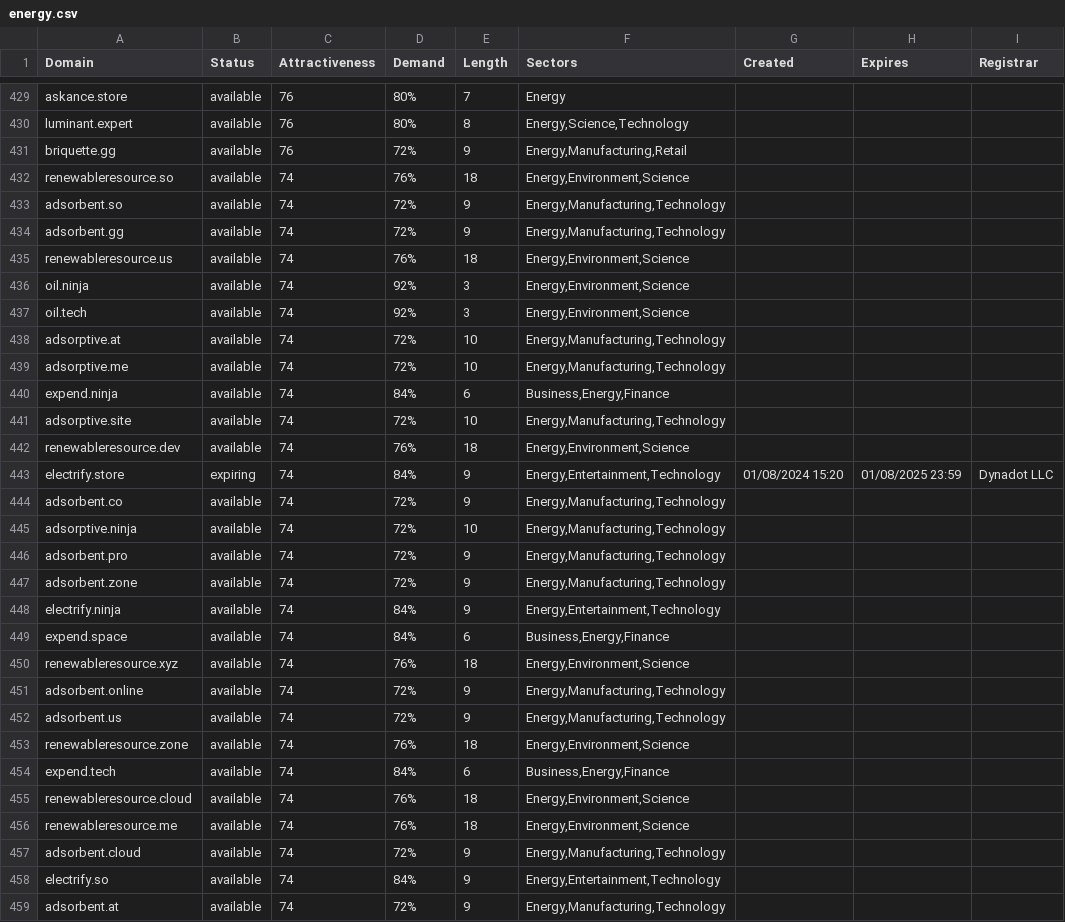
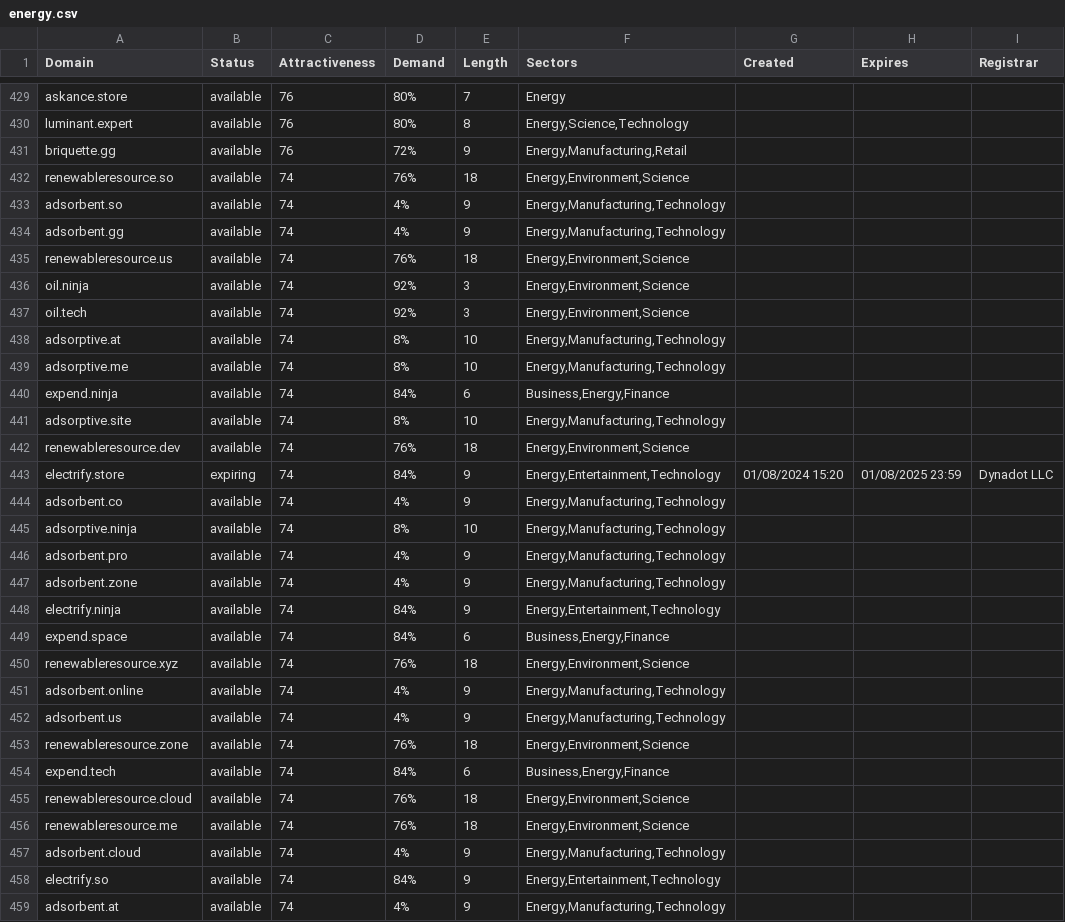
Before and after one commit to UniqueDomains/energy-oneword-domains, a CSV file: energy.csv, drawn as a sheet; only a part is shown, gaps mark what is left out; the diff covers the shown part only.

```diff
--- a/energy.csv
+++ b/energy.csv
@@ -432,4 +432,4 @@ briquette.gg,available,76,72%,9,"Energy,Manufacturing,Retail",,,
 renewableresource.so,available,74,76%,18,"Energy,Environment,Science",,,
-adsorbent.so,available,74,72%,9,"Energy,Manufacturing,Technology",,,
-adsorbent.gg,available,74,72%,9,"Energy,Manufacturing,Technology",,,
+adsorbent.so,available,74,4%,9,"Energy,Manufacturing,Technology",,,
+adsorbent.gg,available,74,4%,9,"Energy,Manufacturing,Technology",,,
 renewableresource.us,available,74,76%,18,"Energy,Environment,Science",,,
@@ -437,12 +437,12 @@ oil.ninja,available,74,92%,3,"Energy,Environment,Science",,,
 oil.tech,available,74,92%,3,"Energy,Environment,Science",,,
-adsorptive.at,available,74,72%,10,"Energy,Manufacturing,Technology",,,
-adsorptive.me,available,74,72%,10,"Energy,Manufacturing,Technology",,,
+adsorptive.at,available,74,8%,10,"Energy,Manufacturing,Technology",,,
+adsorptive.me,available,74,8%,10,"Energy,Manufacturing,Technology",,,
 expend.ninja,available,74,84%,6,"Business,Energy,Finance",,,
-adsorptive.site,available,74,72%,10,"Energy,Manufacturing,Technology",,,
+adsorptive.site,available,74,8%,10,"Energy,Manufacturing,Technology",,,
 renewableresource.dev,available,74,76%,18,"Energy,Environment,Science",,,
 electrify.store,expiring,74,84%,9,"Energy,Entertainment,Technology",01/08/2024 15:20,01/08/2025 23:59,Dynadot LLC
-adsorbent.co,available,74,72%,9,"Energy,Manufacturing,Technology",,,
-adsorptive.ninja,available,74,72%,10,"Energy,Manufacturing,Technology",,,
-adsorbent.pro,available,74,72%,9,"Energy,Manufacturing,Technology",,,
-adsorbent.zone,available,74,72%,9,"Energy,Manufacturing,Technology",,,
+adsorbent.co,available,74,4%,9,"Energy,Manufacturing,Technology",,,
+adsorptive.ninja,available,74,8%,10,"Energy,Manufacturing,Technology",,,
+adsorbent.pro,available,74,4%,9,"Energy,Manufacturing,Technology",,,
+adsorbent.zone,available,74,4%,9,"Energy,Manufacturing,Technology",,,
 electrify.ninja,available,74,84%,9,"Energy,Entertainment,Technology",,,
@@ -450,4 +450,4 @@ expend.space,available,74,84%,6,"Business,Energy,Finance",,,
 renewableresource.xyz,available,74,76%,18,"Energy,Environment,Science",,,
-adsorbent.online,available,74,72%,9,"Energy,Manufacturing,Technology",,,
-adsorbent.us,available,74,72%,9,"Energy,Manufacturing,Technology",,,
+adsorbent.online,available,74,4%,9,"Energy,Manufacturing,Technology",,,
+adsorbent.us,available,74,4%,9,"Energy,Manufacturing,Technology",,,
 renewableresource.zone,available,74,76%,18,"Energy,Environment,Science",,,
@@ -456,4 +456,4 @@ renewableresource.cloud,available,74,76%,18,"Energy,Environment,Science",,,
 renewableresource.me,available,74,76%,18,"Energy,Environment,Science",,,
-adsorbent.cloud,available,74,72%,9,"Energy,Manufacturing,Technology",,,
+adsorbent.cloud,available,74,4%,9,"Energy,Manufacturing,Technology",,,
 electrify.so,available,74,84%,9,"Energy,Entertainment,Technology",,,
-adsorbent.at,available,74,72%,9,"Energy,Manufacturing,Technology",,,
+adsorbent.at,available,74,4%,9,"Energy,Manufacturing,Technology",,,
```
Also changed, not shown: 3 added rows and 79 edited cells elsewhere in this file, 2 other files.
